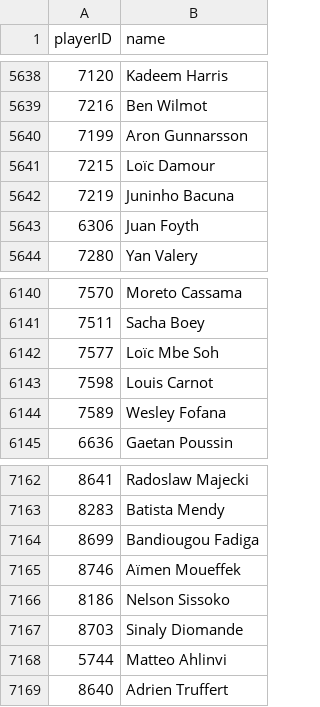
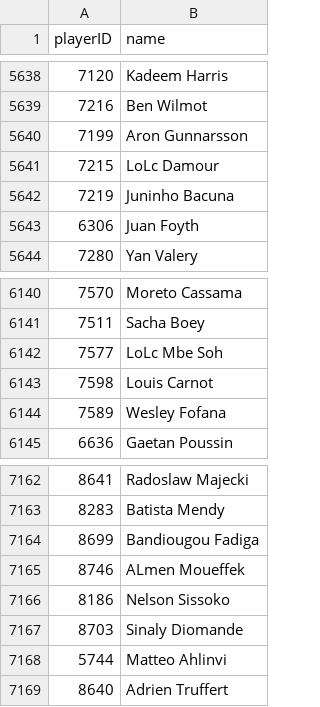
Before and after one commit to dgambone3/Soccer_Relational_Database, a CSV file: data/players.csv, drawn as a sheet; only a part is shown, gaps mark what is left out; the diff covers the shown part only.

```diff
--- a/data/players.csv
+++ b/data/players.csv
@@ -5640,3 +5640,3 @@ playerID,name
 7199,Aron Gunnarsson
-7215,Loïc Damour
+7215,LoLc Damour
 7219,Juninho Bacuna
@@ -6141,3 +6141,3 @@ playerID,name
 7511,Sacha Boey
-7577,Loïc Mbe Soh
+7577,LoLc Mbe Soh
 7598,Louis Carnot
@@ -7164,3 +7164,3 @@ playerID,name
 8699,Bandiougou Fadiga
-8746,Aïmen Moueffek
+8746,ALmen Moueffek
 8186,Nelson Sissoko
```
Also changed, not shown: 10 edited cells elsewhere in this file.
